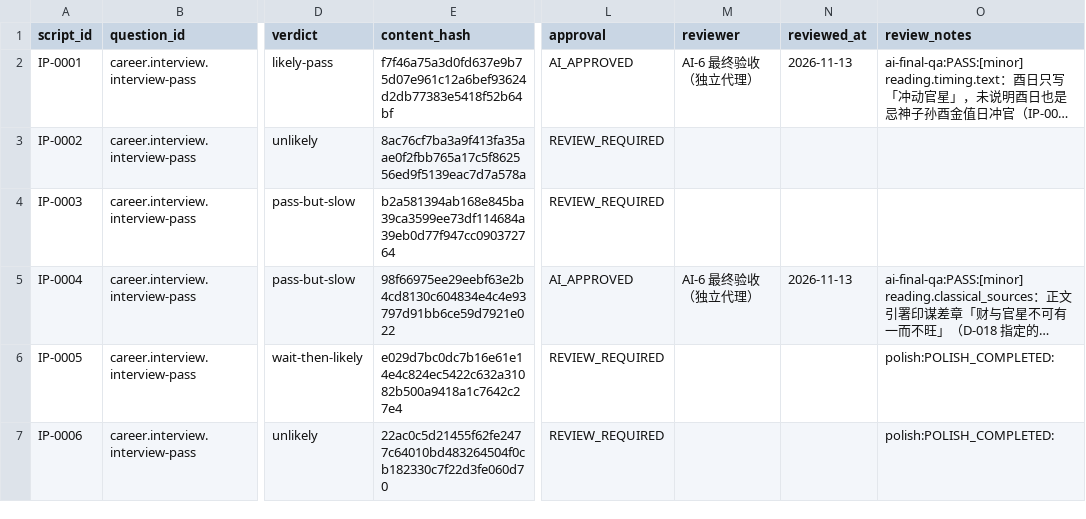
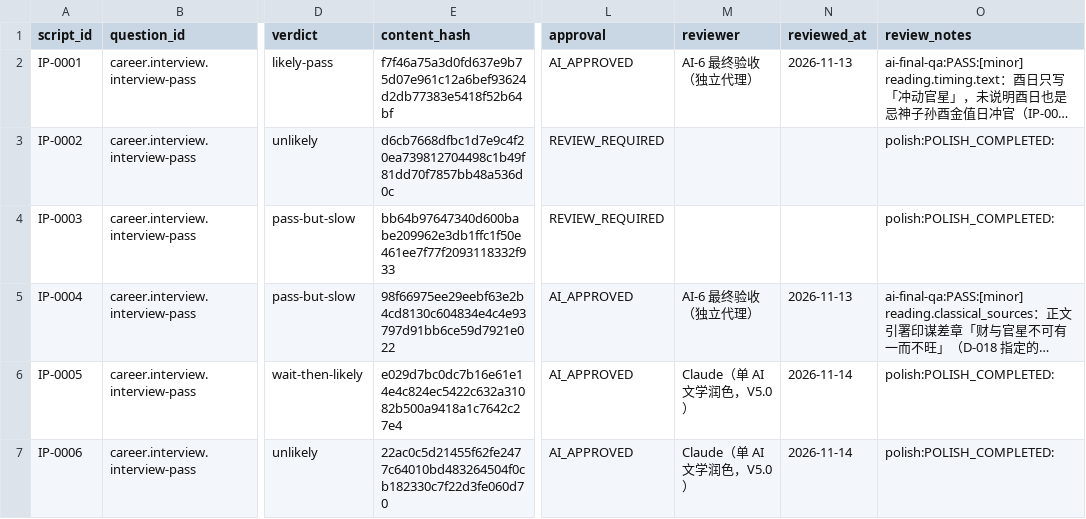
Before and after one commit to turnupmason/Wengua_Liuyao, a CSV file: docs/12_REVIEW_RECORDS.csv, drawn as a sheet; only a part is shown, gaps mark what is left out; long unchanged cells end in …; the diff names each change by its address in the sheet, - before the commit and + after, or states it on an @@ line.

```diff
--- a/docs/12_REVIEW_RECORDS.csv
+++ b/docs/12_REVIEW_RECORDS.csv
-E3 (content_hash): 8ac76cf7ba3a9f413fa35aae0f2fbb765a17c5f862556ed9f5139eac7d7a578a
+E3 (content_hash): d6cb7668dfbc1d7e9c4f20ea739812704498c1b49f81dd70f7857bb48a536d0c
-O3:O4 (review_notes): (empty)
+O3:O4 (review_notes): polish:POLISH_COMPLETED:
-E4 (content_hash): b2a581394ab168e845ba39ca3599ee73df114684a39eb0d77f947cc090372764
+E4 (content_hash): bb64b97647340d600babe209962e3db1ffc1f50e461ee7f77f2093118332f933
-L6:L7 (approval): REVIEW_REQUIRED
+L6:L7 (approval): AI_APPROVED
-M6:M7 (reviewer): (empty)
+M6:M7 (reviewer): Claude（单 AI 文学润色，V5.0）
-N6:N7 (reviewed_at): (empty)
+N6:N7 (reviewed_at): 2026-11-14
```
Also changed, not shown: 25 other files.
